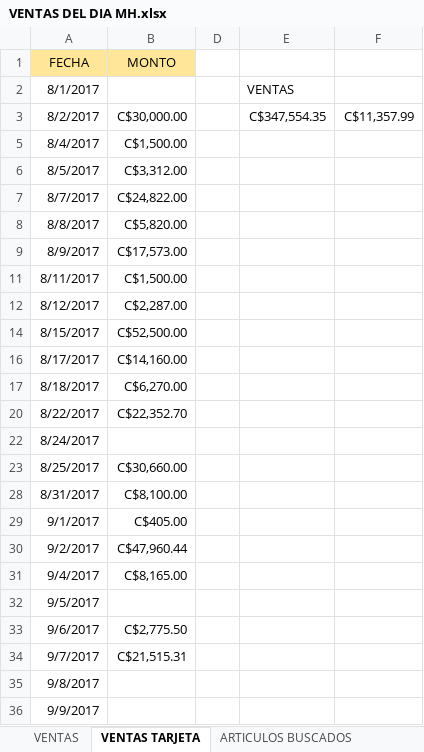
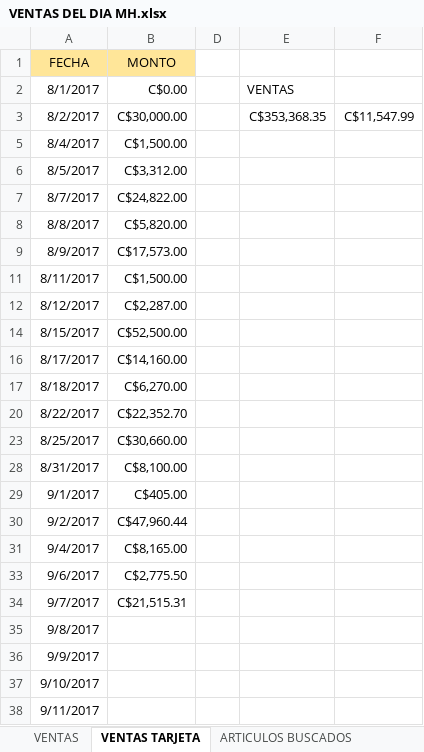
Before and after one commit to ajsilesleiva/MH, an Excel workbook: VENTAS DEL DIA MH.xlsx, sheet VENTAS TARJETA, drawn as a sheet; only a part is shown; the shorter side is filled out with more unchanged rows; values as stored, in another font and other column widths than the file's, no borders; removed rows and columns are numbered as before the commit, all else as after; the diff covers the shown part only; the diff names each change by its address in the sheet, - before the commit and + after, or states it on an @@ line.

```diff
--- a/VENTAS DEL DIA MH.xlsx (sheet VENTAS TARJETA)
+++ b/VENTAS DEL DIA MH.xlsx (sheet VENTAS TARJETA)
-B2 (MONTO): (empty)
+B2 (MONTO): C$0.00
-E3: C$347,554.35
+E3: C$353,368.35
-F3: C$11,357.99
+F3: C$11,547.99
@@ row 22 hidden: 8/24/2017 @@
@@ row 32 hidden: 9/5/2017 @@
```
Also changed, not shown: 216 added rows and 1 edited cell elsewhere in this sheet, sheet VENTAS, sheet ARTICULOS BUSCADOS, hidden cells, Entradas y Salidas.xlsx, 3 other files.
